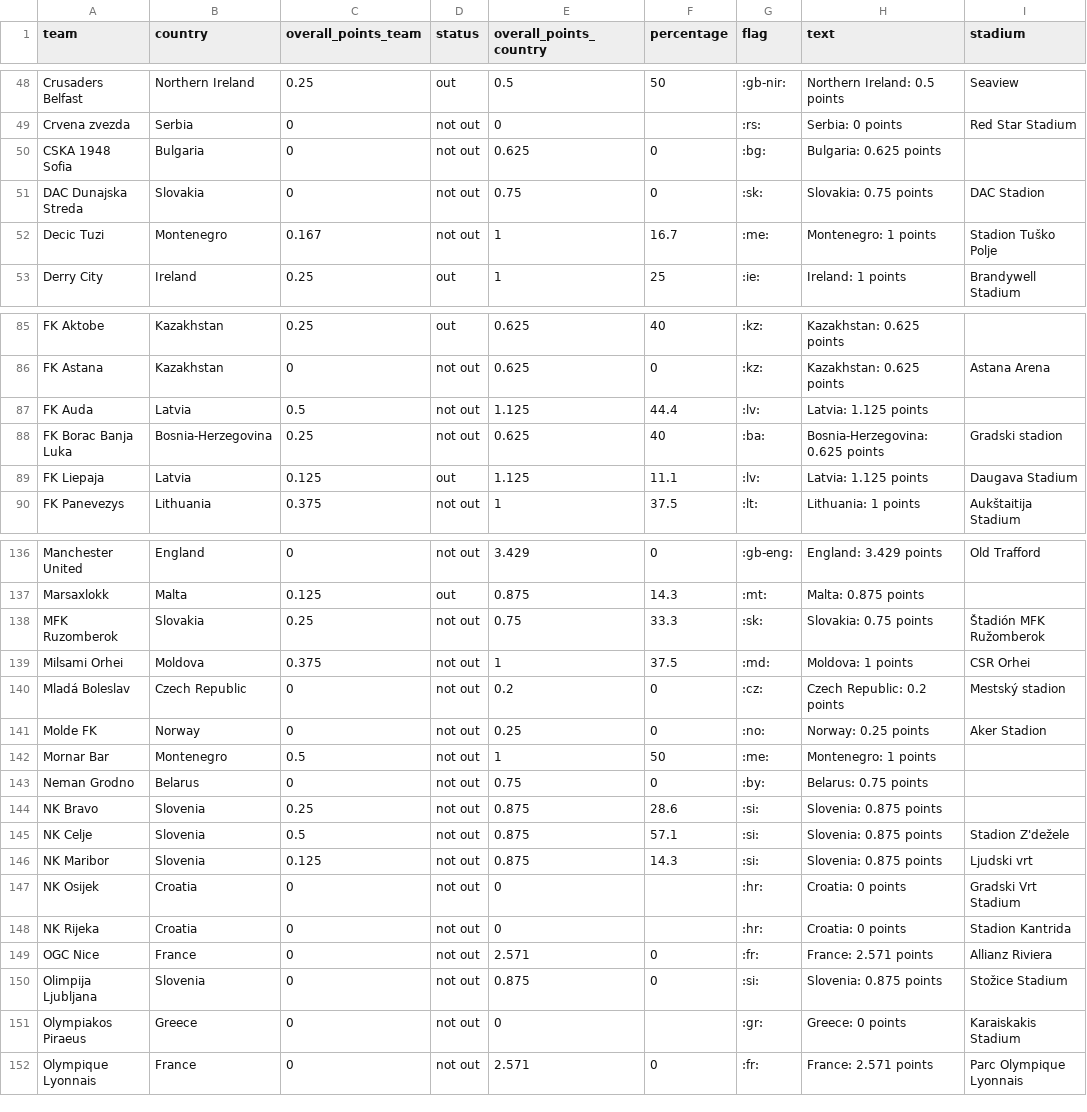
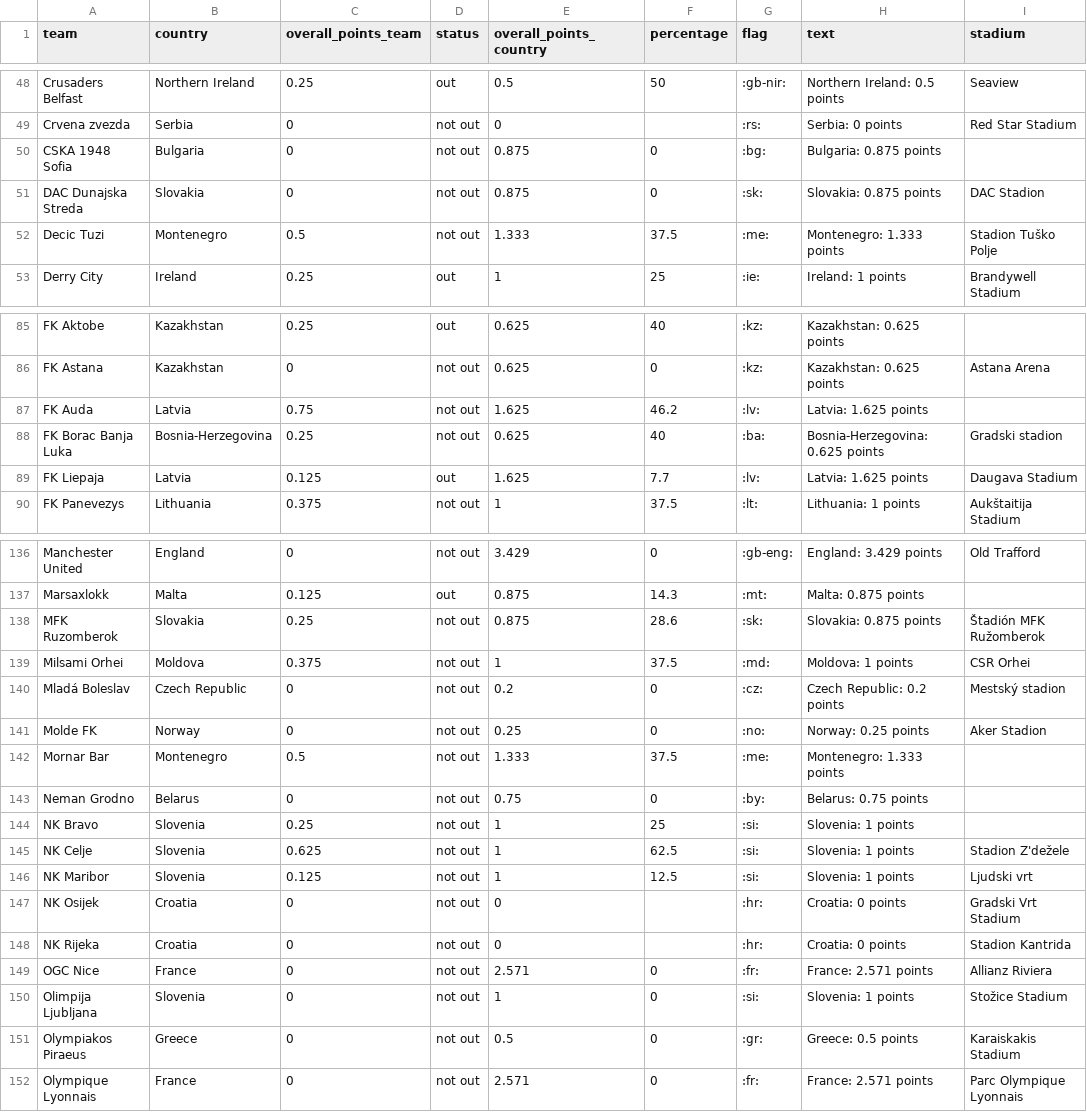
Before and after one commit to swissfootdata/UEFA_Rankings, a CSV file: Output/ranking_map_data_teams_season.csv, drawn as a sheet; only a part is shown, gaps mark what is left out; the diff covers the shown part only; the diff names each change by its address in the sheet, - before the commit and + after, or states it on an @@ line.

```diff
--- a/Output/ranking_map_data_teams_season.csv
+++ b/Output/ranking_map_data_teams_season.csv
-E50 (overall_points_country): 0.625
+E50 (overall_points_country): 0.875
-H50 (text): Bulgaria: 0.625 points
+H50 (text): Bulgaria: 0.875 points
-E51 (overall_points_country): 0.75
+E51 (overall_points_country): 0.875
-H51 (text): Slovakia: 0.75 points
+H51 (text): Slovakia: 0.875 points
-C52 (overall_points_team): 0.167
+C52 (overall_points_team): 0.5
-E52 (overall_points_country): 1
+E52 (overall_points_country): 1.333
-F52 (percentage): 16.7
+F52 (percentage): 37.5
-H52 (text): Montenegro: 1 points
+H52 (text): Montenegro: 1.333 points
-C87 (overall_points_team): 0.5
+C87 (overall_points_team): 0.75
-E87 (overall_points_country): 1.125
+E87 (overall_points_country): 1.625
-F87 (percentage): 44.4
+F87 (percentage): 46.2
-H87 (text): Latvia: 1.125 points
+H87 (text): Latvia: 1.625 points
-E89 (overall_points_country): 1.125
+E89 (overall_points_country): 1.625
-F89 (percentage): 11.1
+F89 (percentage): 7.7
-H89 (text): Latvia: 1.125 points
+H89 (text): Latvia: 1.625 points
-E138 (overall_points_country): 0.75
+E138 (overall_points_country): 0.875
-F138 (percentage): 33.3
+F138 (percentage): 28.6
-H138 (text): Slovakia: 0.75 points
+H138 (text): Slovakia: 0.875 points
-E142 (overall_points_country): 1
+E142 (overall_points_country): 1.333
-F142 (percentage): 50
+F142 (percentage): 37.5
-H142 (text): Montenegro: 1 points
+H142 (text): Montenegro: 1.333 points
-E144:E146 (overall_points_country): 0.875
+E144:E146 (overall_points_country): 1
-F144 (percentage): 28.6
+F144 (percentage): 25
-H144:H146 (text): Slovenia: 0.875 points
+H144:H146 (text): Slovenia: 1 points
-C145 (overall_points_team): 0.5
+C145 (overall_points_team): 0.625
-F145 (percentage): 57.1
+F145 (percentage): 62.5
-F146 (percentage): 14.3
+F146 (percentage): 12.5
-E150 (overall_points_country): 0.875
+E150 (overall_points_country): 1
-H150 (text): Slovenia: 0.875 points
+H150 (text): Slovenia: 1 points
-E151 (overall_points_country): 0
+E151 (overall_points_country): 0.5
-F151 (percentage): (empty)
+F151 (percentage): 0
-H151 (text): Greece: 0 points
+H151 (text): Greece: 0.5 points
```
Also changed, not shown: 45 edited cells elsewhere in this file, Output/ranking_map_data_teams.csv, Output/ranking_teams_overview.csv, 6 other files.
